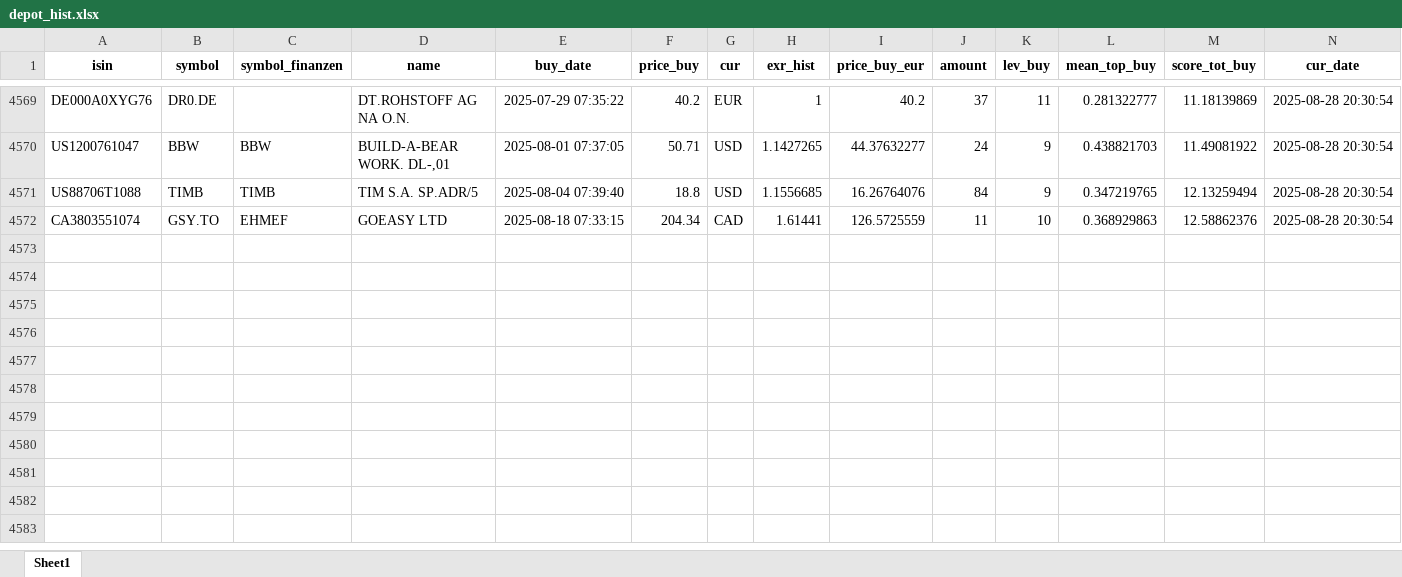
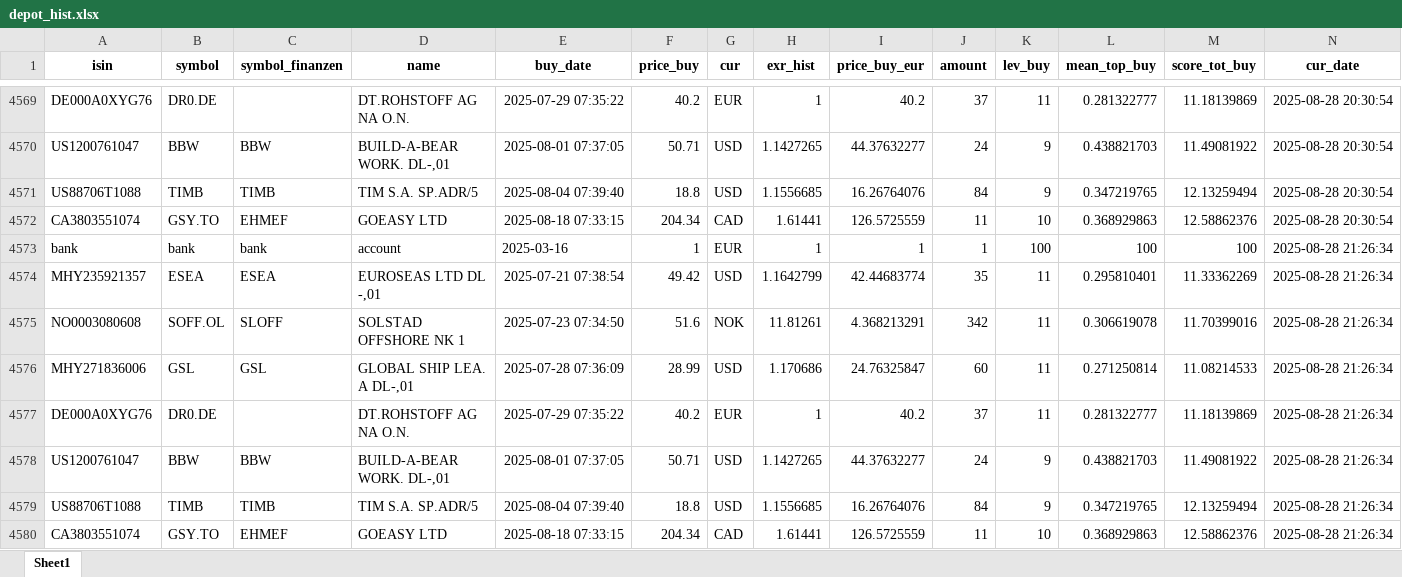
Before and after one commit to ThorstenBLN/stocks, an Excel workbook: data/depot_hist.xlsx, sheet Sheet1, drawn as a sheet; only a part is shown, gaps mark what is left out; values as stored, in another font and other column widths than the file's, no borders; rows hold the shown columns only; the diff names each change by its address in the sheet, - before the commit and + after, or states it on an @@ line.

```diff
--- a/data/depot_hist.xlsx (sheet Sheet1)
+++ b/data/depot_hist.xlsx (sheet Sheet1)
+row 4573: bank | bank | bank | account | 2025-03-16 | 1 | EUR | 1 | 1 | 1 | 100 | 100 | 100 | 2025-08-28 21:26:34
+row 4574: MHY235921357 | ESEA | ESEA | EUROSEAS LTD DL -,01 | 2025-07-21 07:38:54 | 49.42 | USD | 1.1642799 | 42.44683774 | 35 | 11 | 0.295810401 | 11.33362269 | 2025-08-28 21:26:34
+row 4575: NO0003080608 | SOFF.OL | SLOFF | SOLSTAD OFFSHORE NK 1 | 2025-07-23 07:34:50 | 51.6 | NOK | 11.81261 | 4.368213291 | 342 | 11 | 0.306619078 | 11.70399016 | 2025-08-28 21:26:34
+row 4576: MHY271836006 | GSL | GSL | GLOBAL SHIP LEA. A DL-,01 | 2025-07-28 07:36:09 | 28.99 | USD | 1.170686 | 24.76325847 | 60 | 11 | 0.271250814 | 11.08214533 | 2025-08-28 21:26:34
+row 4577: DE000A0XYG76 | DR0.DE |  | DT.ROHSTOFF AG NA O.N. | 2025-07-29 07:35:22 | 40.2 | EUR | 1 | 40.2 | 37 | 11 | 0.281322777 | 11.18139869 | 2025-08-28 21:26:34
+row 4578: US1200761047 | BBW | BBW | BUILD-A-BEAR WORK. DL-,01 | 2025-08-01 07:37:05 | 50.71 | USD | 1.1427265 | 44.37632277 | 24 | 9 | 0.438821703 | 11.49081922 | 2025-08-28 21:26:34
+row 4579: US88706T1088 | TIMB | TIMB | TIM S.A. SP.ADR/5 | 2025-08-04 07:39:40 | 18.8 | USD | 1.1556685 | 16.26764076 | 84 | 9 | 0.347219765 | 12.13259494 | 2025-08-28 21:26:34
+row 4580: CA3803551074 | GSY.TO | EHMEF | GOEASY LTD | 2025-08-18 07:33:15 | 204.34 | CAD | 1.61441 | 126.5725559 | 11 | 10 | 0.368929863 | 12.58862376 | 2025-08-28 21:26:34
```
Also changed, not shown: data/depot.xlsx, data/transactions.xlsx.
